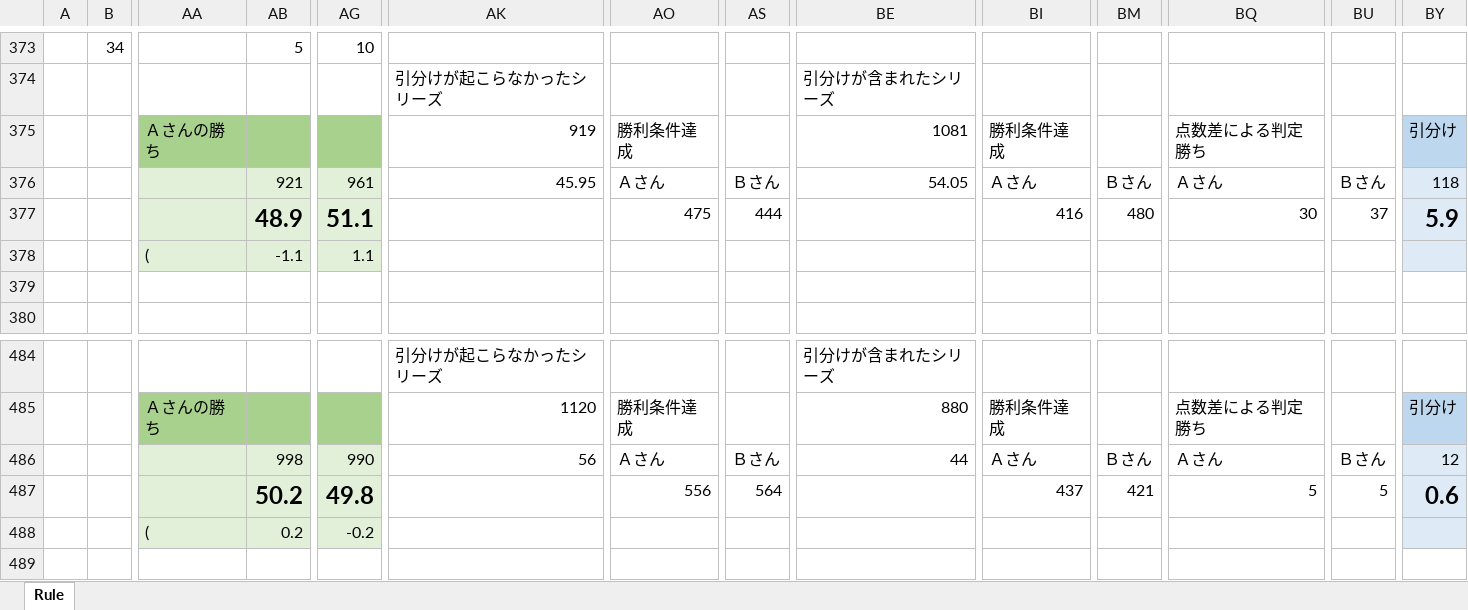
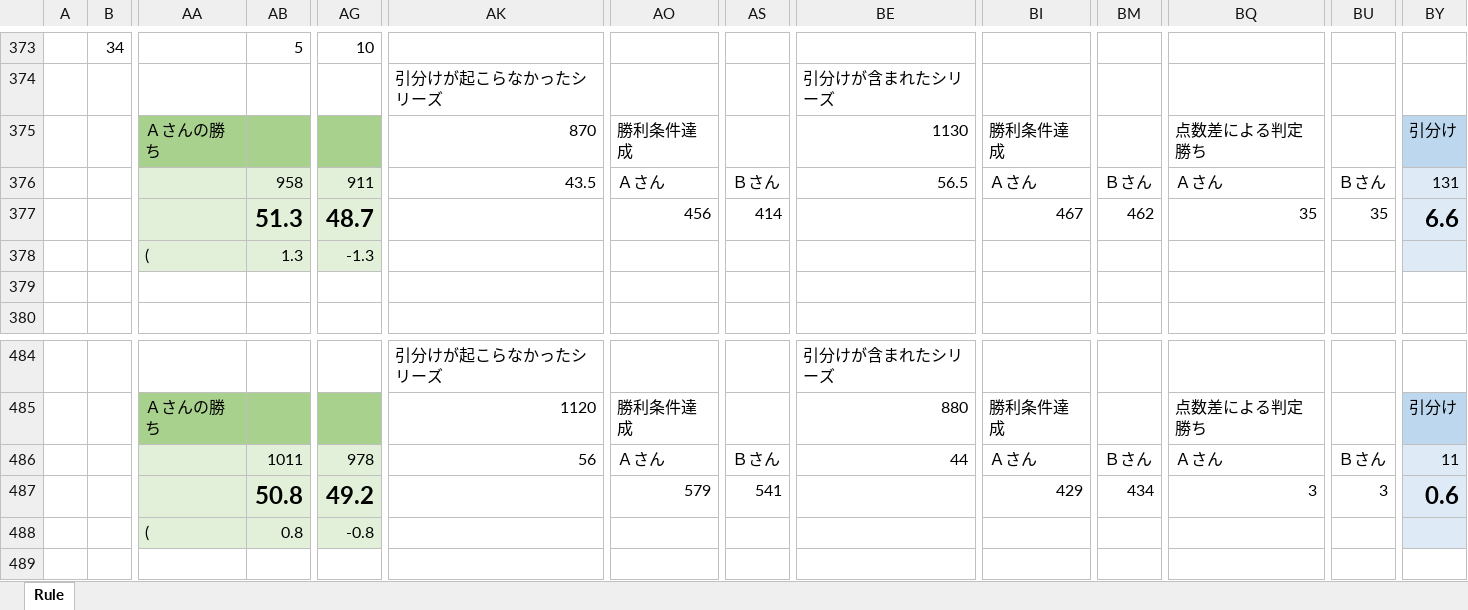
Before and after one commit to muzudho/sente-win-rate-70-percent-problem, an Excel workbook: reports/kakukin_viewer.xlsx, sheet Rule, drawn as a sheet; only a part is shown, gaps mark what is left out; values as stored, in another font and other column widths than the file's, no borders; removed rows and columns are numbered as before the commit, all else as after; rows hold the shown columns only; the diff covers the shown part only; the diff names each change by its address in the sheet, - before the commit and + after, or states it on an @@ line.

```diff
--- a/reports/kakukin_viewer.xlsx (sheet Rule)
+++ b/reports/kakukin_viewer.xlsx (sheet Rule)
-AK375: 919
+AK375: 870
-BE375: 1081
+BE375: 1130
-AB376: 921
+AB376: 958
-AG376: 961
+AG376: 911
-AK376: 45.95
+AK376: 43.5
-BE376: 54.05
+BE376: 56.5
-BY376: 118
+BY376: 131
-AB377: 48.9
+AB377: 51.3
-AG377: 51.1
+AG377: 48.7
-AO377: 475
+AO377: 456
-AS377: 444
+AS377: 414
-BI377: 416
+BI377: 467
-BM377: 480
+BM377: 462
-BQ377: 30
+BQ377: 35
-BU377: 37
+BU377: 35
-BY377: 5.9
+BY377: 6.6
-row 378:  |  | ( | -1.1 | 1.1
+row 378:  |  | ( | 1.3 | -1.3
-AB486: 998
+AB486: 1011
-AG486: 990
+AG486: 978
-BY486: 12
+BY486: 11
-AB487: 50.2
+AB487: 50.8
-AG487: 49.8
+AG487: 49.2
-AO487: 556
+AO487: 579
-AS487: 564
+AS487: 541
-BI487: 437
+BI487: 429
-BM487: 421
+BM487: 434
-BQ487: 5
+BQ487: 3
-BU487: 5
+BU487: 3
-AB488: 0.2
+AB488: 0.8
-AG488: -0.2
+AG488: -0.8
```
Also changed, not shown: 10 added rows, 10 removed rows, 13 moved rows, 720 edited cells and cell formats elsewhere in this sheet, 8 other files.
